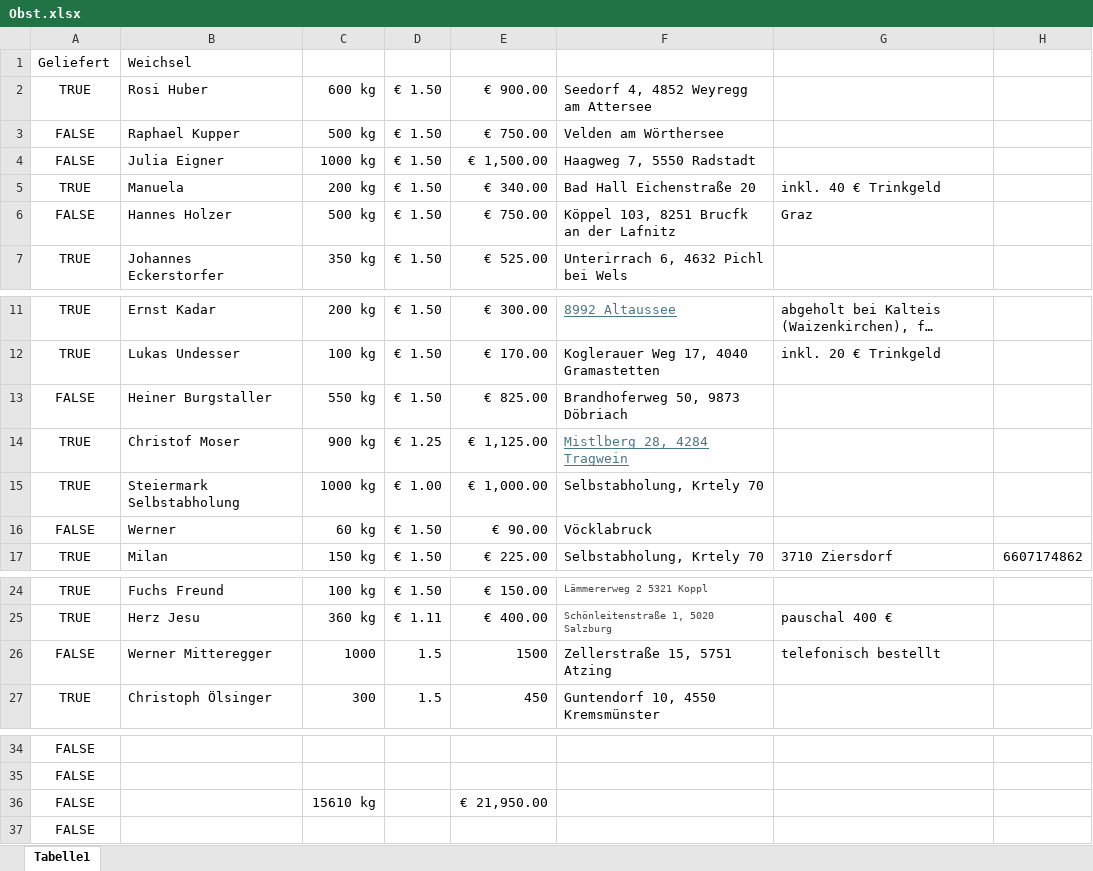
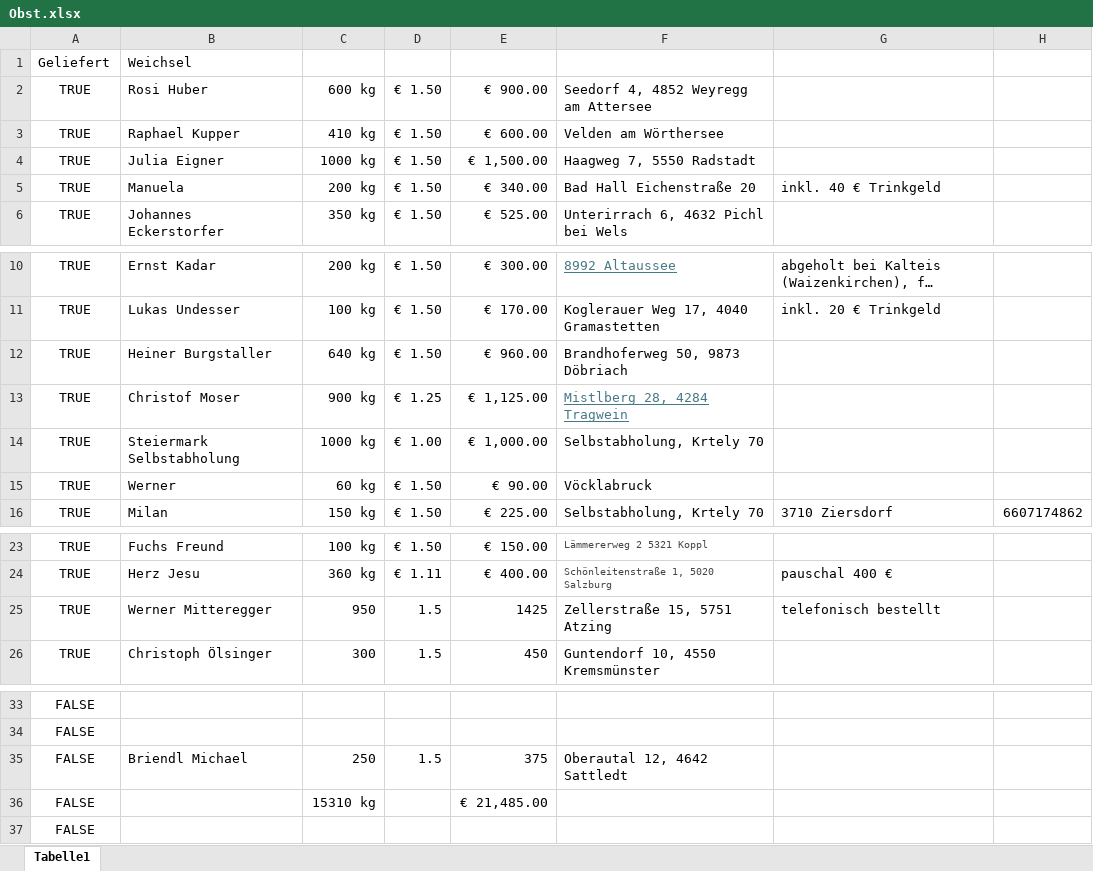
Before and after one commit to Dendak/mapa-rozvozu-ovoce, an Excel workbook: Obst.xlsx, sheet Tabelle1, drawn as a sheet; only a part is shown, gaps mark what is left out; long unchanged cells end in …; values as stored, in another font and other column widths than the file's, no borders; conditional formats not drawn; removed rows and columns are numbered as before the commit, all else as after; the diff names each change by its address in the sheet, - before the commit and + after, or states it on an @@ line.

Commit message:
Automaticka aktualizace dat

```diff
--- a/Obst.xlsx (sheet Tabelle1)
+++ b/Obst.xlsx (sheet Tabelle1)
-A3:A4: FALSE
+A3:A4: TRUE
-C3: 500 kg
+C3: 410 kg
-E3: € 750.00
+E3: € 600.00
-row 6: FALSE | Hannes Holzer | 500 kg | € 1.50 | € 750.00 | Köppel 103, 8251 Brucfk an der Lafnitz | Graz
-A12: FALSE
+A12: TRUE
-C12: 550 kg
+C12: 640 kg
-E12: € 825.00
+E12: € 960.00
-A15: FALSE
+A15: TRUE
-A25: FALSE
+A25: TRUE
-C25: 1000
+C25: 950
-E25: 1500
+E25: 1425
+row 35: FALSE | Briendl Michael | 250 | 1.5 | 375 | Oberautal 12, 4642 Sattledt
-C36: 15610 kg
+C36: 15310 kg
-E36: € 21,950.00
+E36: € 21,485.00
```
Also changed, not shown: formulas that keep their value.
